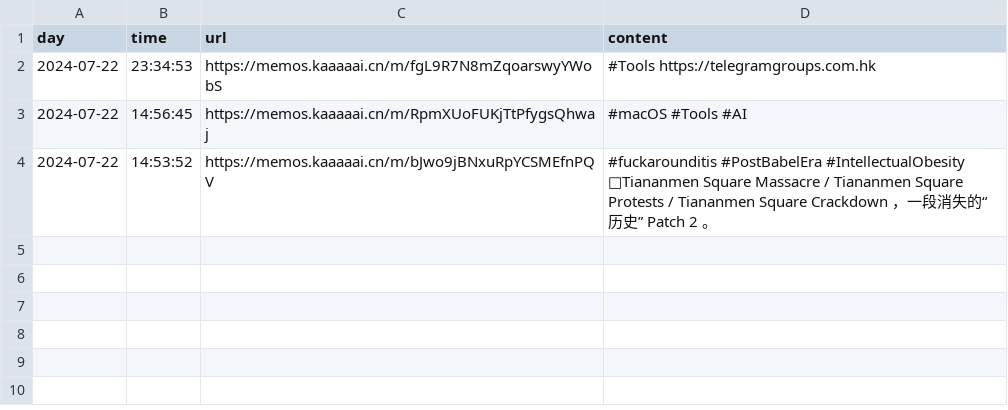
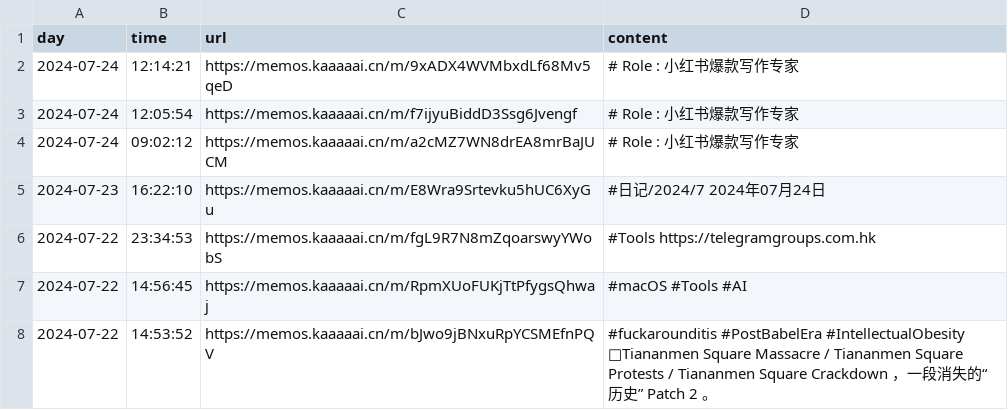
Before and after one commit to kaaaaai/kaaaaai, a CSV file: data/memos.csv, drawn as a sheet; the diff names each change by its address in the sheet, - before the commit and + after, or states it on an @@ line.

```diff
--- a/data/memos.csv
+++ b/data/memos.csv
+row 2: 2024-07-24 | 12:14:21 | https://memos.kaaaaai.cn/m/9xADX4WVMbxdLf68Mv5qeD | # Role : 小红书爆款写作专家
+row 3: 2024-07-24 | 12:05:54 | https://memos.kaaaaai.cn/m/f7ijyuBiddD3Ssg6Jvengf | # Role : 小红书爆款写作专家
+row 4: 2024-07-24 | 09:02:12 | https://memos.kaaaaai.cn/m/a2cMZ7WN8drEA8mrBaJUCM | # Role : 小红书爆款写作专家
+row 5: 2024-07-23 | 16:22:10 | https://memos.kaaaaai.cn/m/E8Wra9Srtevku5hUC6XyGu | #日记/2024/7 2024年07月24日
```
